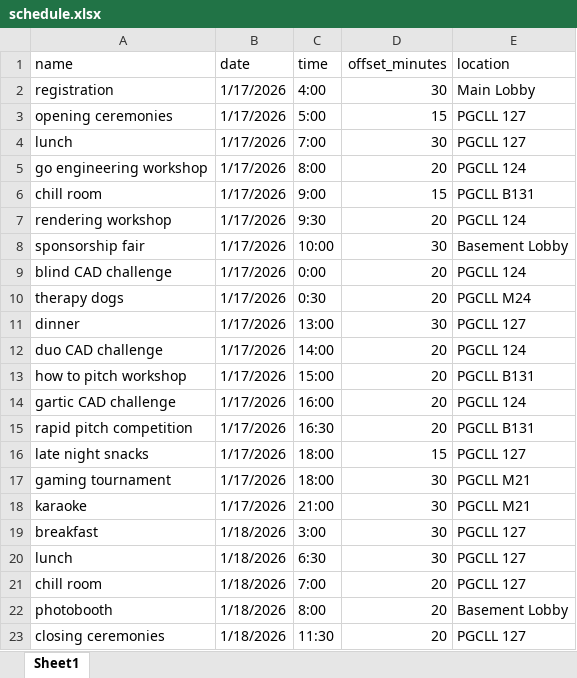
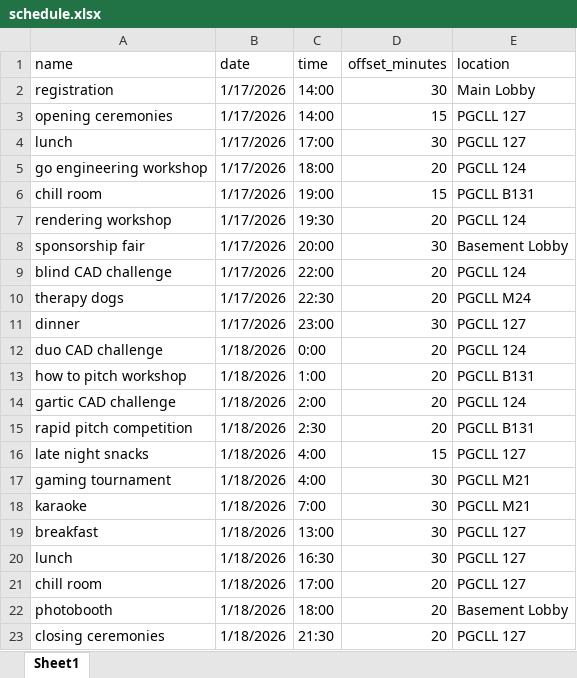
Before and after one commit to MDL-Codes/CADdie, an Excel workbook: automated_message/schedule.xlsx, sheet Sheet1, drawn as a sheet; values as stored, in another font and other column widths than the file's, no borders; the diff names each change by its address in the sheet, - before the commit and + after, or states it on an @@ line.

Commit message:
Made schedule 5 hours ahead

```diff
--- a/automated_message/schedule.xlsx (sheet Sheet1)
+++ b/automated_message/schedule.xlsx (sheet Sheet1)
-C2 (time): 4:00
+C2 (time): 14:00
-C3 (time): 5:00
+C3 (time): 14:00
-C4 (time): 7:00
+C4 (time): 17:00
-C5 (time): 8:00
+C5 (time): 18:00
-C6 (time): 9:00
+C6 (time): 19:00
-C7 (time): 9:30
+C7 (time): 19:30
-C8 (time): 10:00
+C8 (time): 20:00
-C9 (time): 0:00
+C9 (time): 22:00
-C10 (time): 0:30
+C10 (time): 22:30
-C11 (time): 13:00
+C11 (time): 23:00
-B12:B18 (date): 1/17/2026
+B12:B18 (date): 1/18/2026
-C12 (time): 14:00
+C12 (time): 0:00
-C13 (time): 15:00
+C13 (time): 1:00
-C14 (time): 16:00
+C14 (time): 2:00
-C15 (time): 16:30
+C15 (time): 2:30
-C16:C17 (time): 18:00
+C16:C17 (time): 4:00
-C18 (time): 21:00
+C18 (time): 7:00
-C19 (time): 3:00
+C19 (time): 13:00
-C20 (time): 6:30
+C20 (time): 16:30
-C21 (time): 7:00
+C21 (time): 17:00
-C22 (time): 8:00
+C22 (time): 18:00
-C23 (time): 11:30
+C23 (time): 21:30
```
